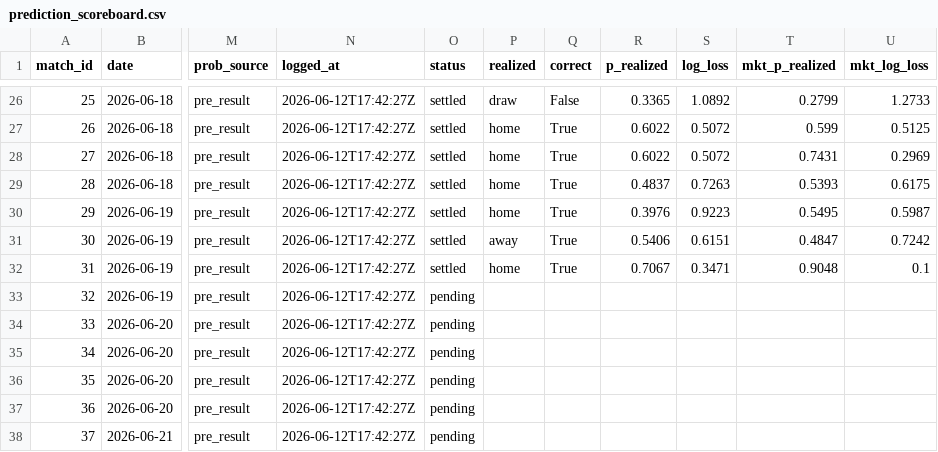
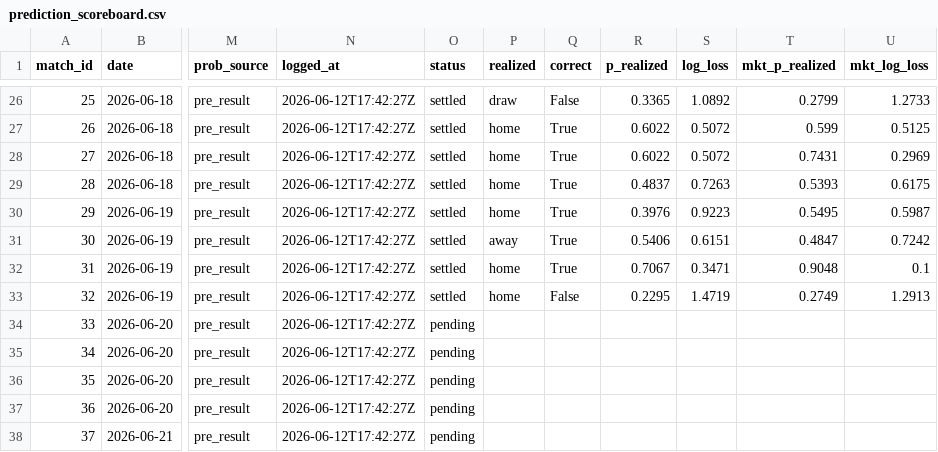
Before and after one commit to AndSoItRises/World-Cup-2026-, a CSV file: data/processed/prediction_scoreboard.csv, drawn as a sheet; only a part is shown, gaps mark what is left out; the diff names each change by its address in the sheet, - before the commit and + after, or states it on an @@ line.

Commit message:
auto(results+picks): refresh 2026-06-20 01:13

```diff
--- a/data/processed/prediction_scoreboard.csv
+++ b/data/processed/prediction_scoreboard.csv
-O33 (status): pending
+O33 (status): settled
-P33 (realized): (empty)
+P33 (realized): home
-Q33 (correct): (empty)
+Q33 (correct): False
-R33 (p_realized): (empty)
+R33 (p_realized): 0.2295
-S33 (log_loss): (empty)
+S33 (log_loss): 1.4719
-T33 (mkt_p_realized): (empty)
+T33 (mkt_p_realized): 0.2749
-U33 (mkt_log_loss): (empty)
+U33 (mkt_log_loss): 1.2913
```
Also changed, not shown: data/processed/tournament_probs_live.csv, data/processed/value_bets_futures.csv, 1 other file.
